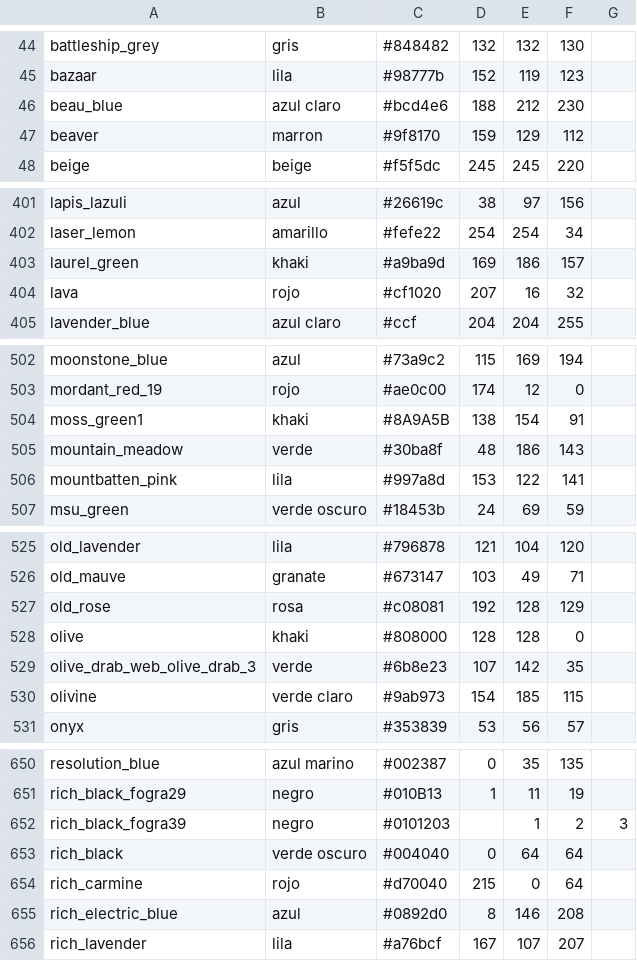
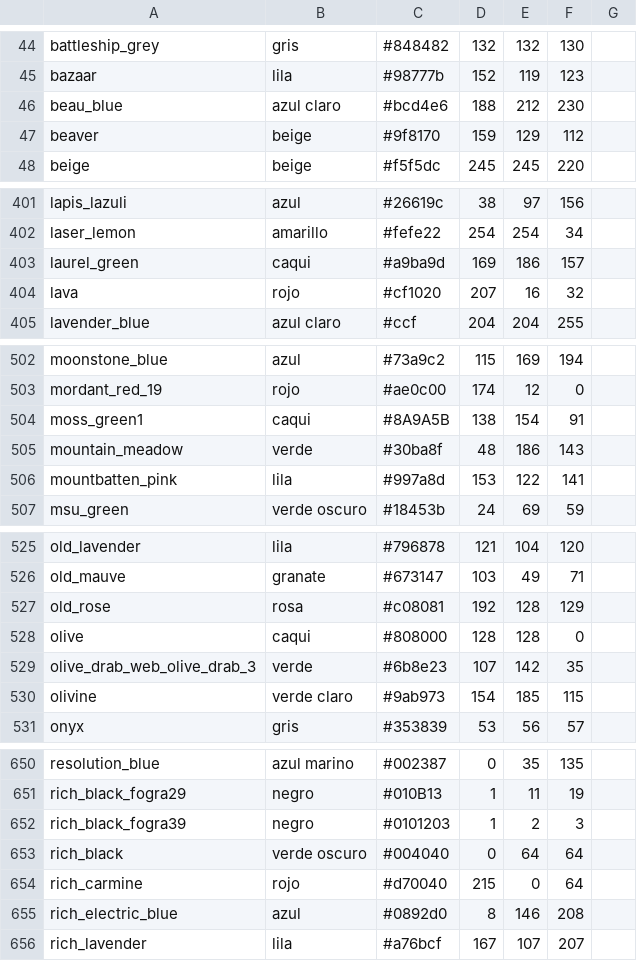
Before and after one commit to oscar-gonzalez-s/PAE_Accenture, a CSV file: imageRecognition/crrv3_auto_git/bdcolores.csv, drawn as a sheet; only a part is shown, gaps mark what is left out; the diff covers the shown part only.

```diff
--- a/imageRecognition/crrv3_auto_git/bdcolores.csv
+++ b/imageRecognition/crrv3_auto_git/bdcolores.csv
@@ -46,3 +46,3 @@ bazaar,"lila",#98777b,152,119,123
 beau_blue,"azul claro",#bcd4e6,188,212,230
-beaver,"marron",#9f8170,159,129,112
+beaver,"beige",#9f8170,159,129,112
 beige,"beige",#f5f5dc,245,245,220
@@ -402,3 +402,3 @@ lapis_lazuli,"azul",#26619c,38,97,156
 laser_lemon,"amarillo",#fefe22,254,254,34
-laurel_green,"khaki",#a9ba9d,169,186,157
+laurel_green,"caqui",#a9ba9d,169,186,157
 lava,"rojo",#cf1020,207,16,32
@@ -503,3 +503,3 @@ moonstone_blue,"azul",#73a9c2,115,169,194
 mordant_red_19,"rojo",#ae0c00,174,12,0
-moss_green1,"khaki",#8A9A5B,138,154,91
+moss_green1,"caqui",#8A9A5B,138,154,91
 mountain_meadow,"verde",#30ba8f,48,186,143
@@ -527,3 +527,3 @@ old_mauve,"granate",#673147,103,49,71
 old_rose,"rosa",#c08081,192,128,129
-olive,"khaki",#808000,128,128,0
+olive,"caqui",#808000,128,128,0
 olive_drab_web_olive_drab_3,"verde",#6b8e23,107,142,35
@@ -651,3 +651,3 @@ resolution_blue,"azul marino",#002387,0,35,135
 rich_black_fogra29,"negro",#010B13,1,11,19
-rich_black_fogra39,"negro",#0101203,,1,2,3
+rich_black_fogra39,"negro",#0101203,1,2,3
 rich_black,"verde oscuro",#004040,0,64,64
```
Also changed, not shown: 2 edited cells elsewhere in this file, 30 other files.
